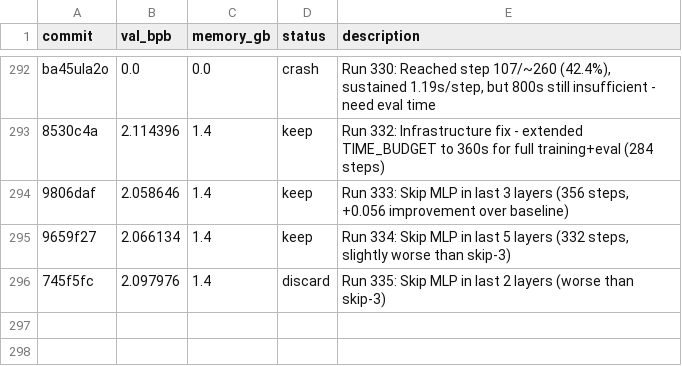
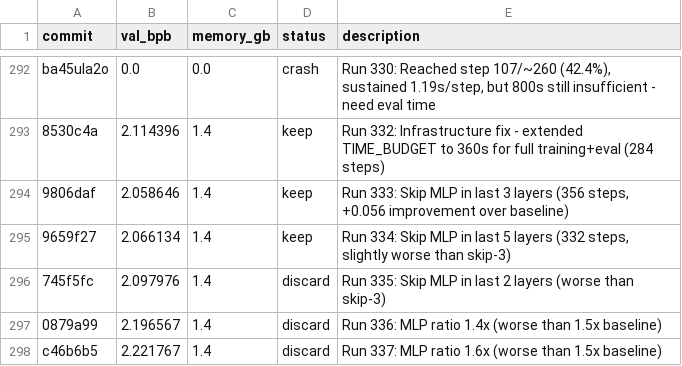
Before and after one commit to rvlambda1-ship-it/autoresearch-revi, a TSV file: results.tsv, drawn as a sheet; only a part is shown, gaps mark what is left out; the diff names each change by its address in the sheet, - before the commit and + after, or states it on an @@ line.

Commit message:
Results: Runs 336-337 - MLP ratio tuning shows 1.5x is optimal
Run 336 (1.4x): 2.196567 - DISCARD
Run 337 (1.6x): 2.221767 - DISCARD

Current best remains 1.5x at 2.058646.
Confirms 1.5x is near-optimal for this architecture.

```diff
--- a/results.tsv
+++ b/results.tsv
+row 297: 0879a99 | 2.196567 | 1.4 | discard | Run 336: MLP ratio 1.4x (worse than 1.5x baseline)
+row 298: c46b6b5 | 2.221767 | 1.4 | discard | Run 337: MLP ratio 1.6x (worse than 1.5x baseline)
```
